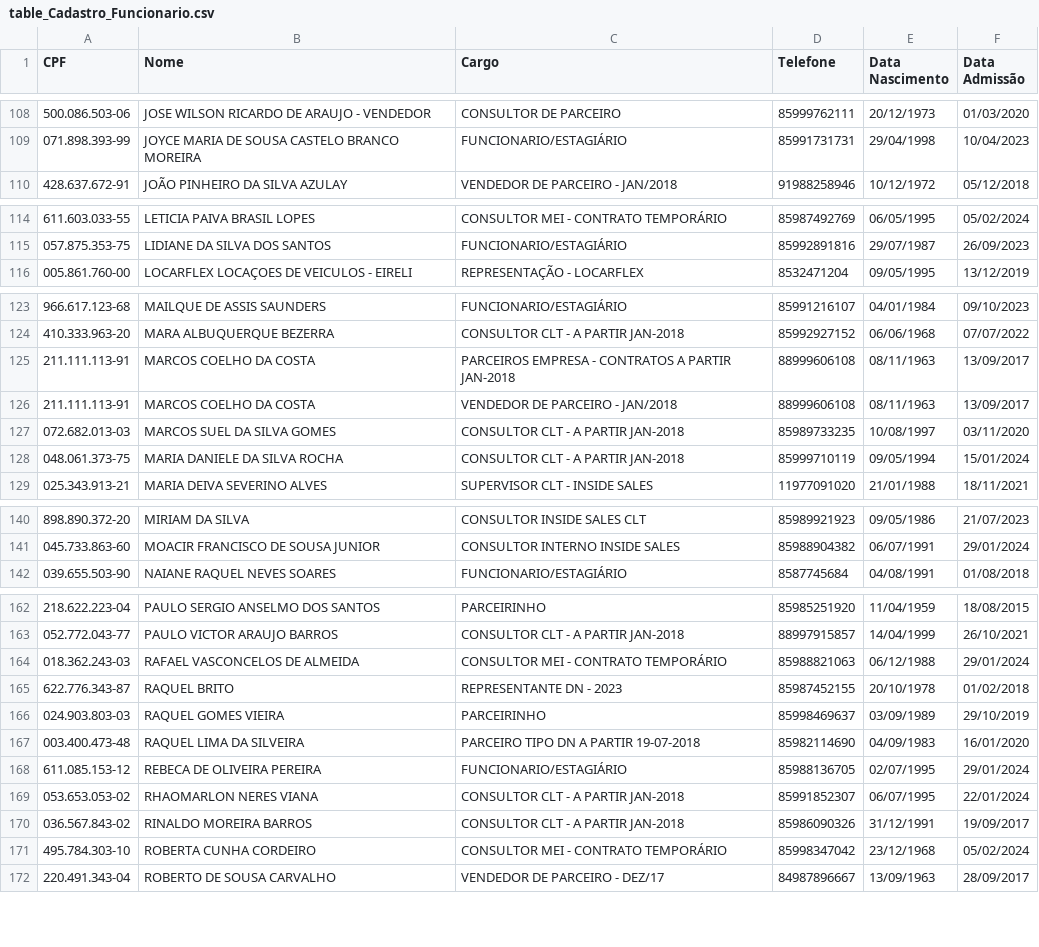
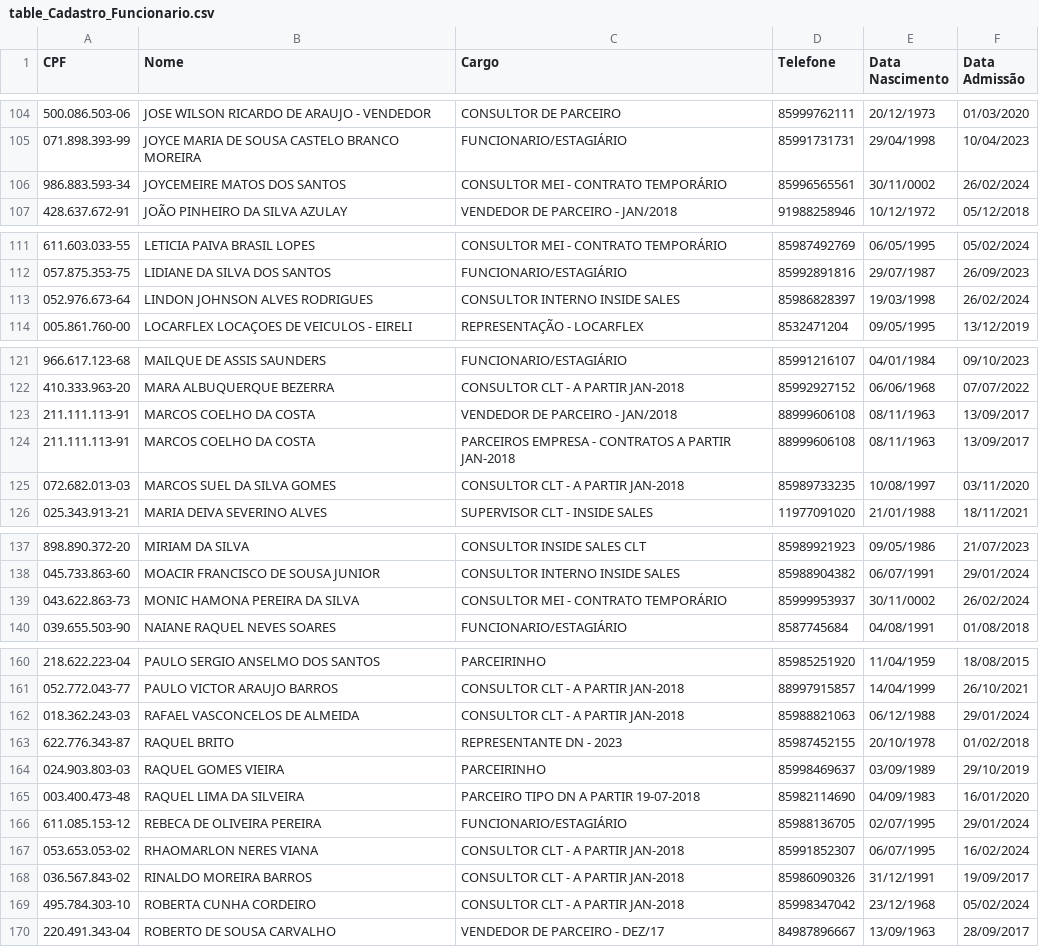
Before and after one commit to davigopi/Recibos, a CSV file: tables/table_Cadastro_Funcionario.csv, drawn as a sheet; only a part is shown, gaps mark what is left out; the diff covers the shown part only.

```diff
--- a/tables/table_Cadastro_Funcionario.csv
+++ b/tables/table_Cadastro_Funcionario.csv
@@ -109,2 +105,3 @@ CPF;Nome;Cargo;Telefone;Data Nascimento;Data Admissão
 071.898.393-99;JOYCE MARIA DE SOUSA CASTELO BRANCO MOREIRA;FUNCIONARIO/ESTAGIÁRIO;85991731731;29/04/1998;10/04/2023
+986.883.593-34;JOYCEMEIRE MATOS DOS SANTOS;CONSULTOR MEI - CONTRATO TEMPORÁRIO;85996565561;30/11/0002;26/02/2024
 428.637.672-91;JOÃO PINHEIRO DA SILVA AZULAY;VENDEDOR DE PARCEIRO - JAN/2018;91988258946;10/12/1972;05/12/2018
@@ -115,2 +112,3 @@ CPF;Nome;Cargo;Telefone;Data Nascimento;Data Admissão
 057.875.353-75;LIDIANE DA SILVA DOS SANTOS;FUNCIONARIO/ESTAGIÁRIO;85992891816;29/07/1987;26/09/2023
+052.976.673-64;LINDON JOHNSON ALVES RODRIGUES;CONSULTOR INTERNO INSIDE SALES;85986828397;19/03/1998;26/02/2024
 005.861.760-00;LOCARFLEX LOCAÇOES DE VEICULOS - EIRELI;REPRESENTAÇÃO - LOCARFLEX;8532471204 ;09/05/1995;13/12/2019
@@ -124,6 +122,5 @@ CPF;Nome;Cargo;Telefone;Data Nascimento;Data Admissão
 410.333.963-20;MARA ALBUQUERQUE BEZERRA;CONSULTOR CLT - A PARTIR JAN-2018;85992927152;06/06/1968;07/07/2022
+211.111.113-91;MARCOS COELHO DA COSTA;VENDEDOR DE PARCEIRO - JAN/2018;88999606108;08/11/1963;13/09/2017
 211.111.113-91;MARCOS COELHO DA COSTA;PARCEIROS EMPRESA - CONTRATOS A PARTIR JAN-2018;88999606108;08/11/1963;13/09/2017
-211.111.113-91;MARCOS COELHO DA COSTA;VENDEDOR DE PARCEIRO - JAN/2018;88999606108;08/11/1963;13/09/2017
 072.682.013-03;MARCOS SUEL DA SILVA GOMES;CONSULTOR CLT - A PARTIR JAN-2018;85989733235;10/08/1997;03/11/2020
-048.061.373-75;MARIA DANIELE DA SILVA ROCHA;CONSULTOR CLT - A PARTIR JAN-2018;85999710119;09/05/1994;15/01/2024
 025.343.913-21;MARIA DEIVA SEVERINO ALVES;SUPERVISOR CLT - INSIDE SALES;11977091020;21/01/1988;18/11/2021
@@ -141,2 +138,3 @@ CPF;Nome;Cargo;Telefone;Data Nascimento;Data Admissão
 045.733.863-60;MOACIR FRANCISCO DE SOUSA JUNIOR;CONSULTOR INTERNO INSIDE SALES;85988904382;06/07/1991;29/01/2024
+043.622.863-73;MONIC HAMONA PEREIRA DA SILVA;CONSULTOR MEI - CONTRATO TEMPORÁRIO;85999953937;30/11/0002;26/02/2024
 039.655.503-90;NAIANE RAQUEL NEVES SOARES;FUNCIONARIO/ESTAGIÁRIO;8587745684 ;04/08/1991;01/08/2018
@@ -163,3 +161,3 @@ CPF;Nome;Cargo;Telefone;Data Nascimento;Data Admissão
 052.772.043-77;PAULO VICTOR ARAUJO BARROS ;CONSULTOR CLT - A PARTIR JAN-2018;88997915857;14/04/1999;26/10/2021
-018.362.243-03;RAFAEL VASCONCELOS DE ALMEIDA;CONSULTOR MEI - CONTRATO TEMPORÁRIO;85988821063;06/12/1988;29/01/2024
+018.362.243-03;RAFAEL VASCONCELOS DE ALMEIDA;CONSULTOR CLT - A PARTIR JAN-2018;85988821063;06/12/1988;29/01/2024
 622.776.343-87;RAQUEL  BRITO ;REPRESENTANTE DN - 2023;85987452155;20/10/1978;01/02/2018
@@ -168,5 +166,5 @@ CPF;Nome;Cargo;Telefone;Data Nascimento;Data Admissão
 611.085.153-12;REBECA DE OLIVEIRA PEREIRA;FUNCIONARIO/ESTAGIÁRIO;85988136705;02/07/1995;29/01/2024
-053.653.053-02;RHAOMARLON NERES VIANA;CONSULTOR CLT - A PARTIR JAN-2018;85991852307;06/07/1995;22/01/2024
+053.653.053-02;RHAOMARLON NERES VIANA;CONSULTOR CLT - A PARTIR JAN-2018;85991852307;06/07/1995;16/02/2024
 036.567.843-02;RINALDO MOREIRA BARROS;CONSULTOR CLT - A PARTIR JAN-2018;85986090326;31/12/1991;19/09/2017
-495.784.303-10;ROBERTA CUNHA CORDEIRO;CONSULTOR MEI - CONTRATO TEMPORÁRIO;85998347042;23/12/1968;05/02/2024
+495.784.303-10;ROBERTA CUNHA CORDEIRO;CONSULTOR CLT - A PARTIR JAN-2018;85998347042;23/12/1968;05/02/2024
 220.491.343-04;ROBERTO DE SOUSA CARVALHO;VENDEDOR DE PARCEIRO - DEZ/17;84987896667;13/09/1963;28/09/2017
```
Also changed, not shown: 1 added row, 5 removed rows, 6 moved rows and 4 edited cells elsewhere in this file, 8 other files.
